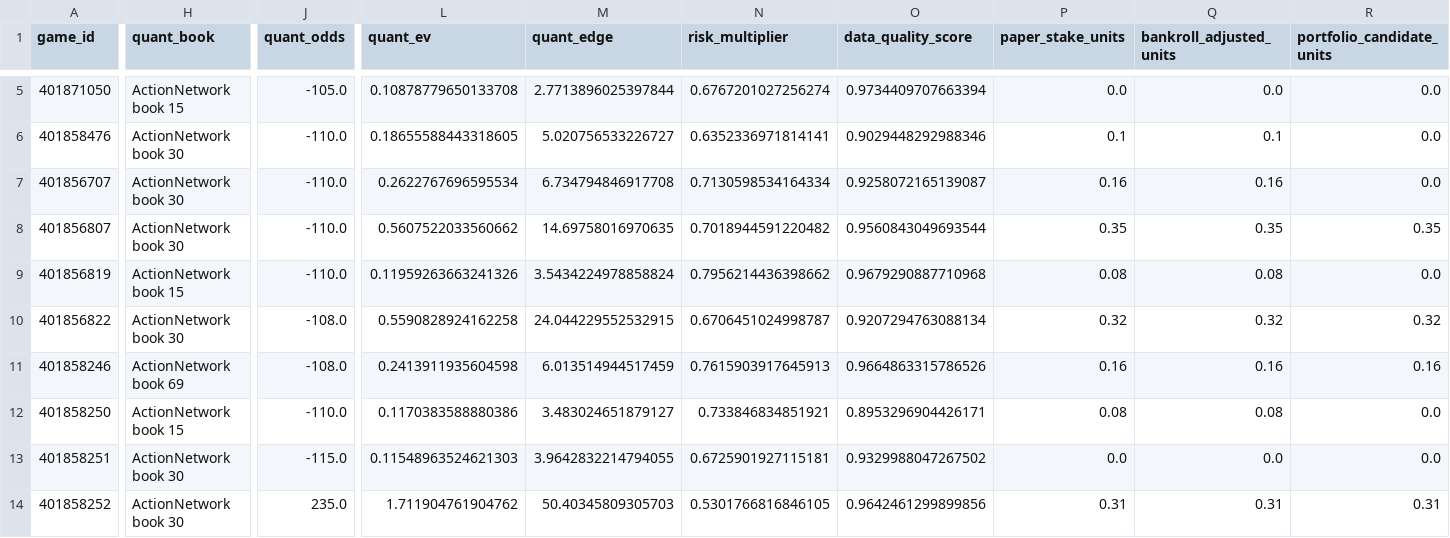
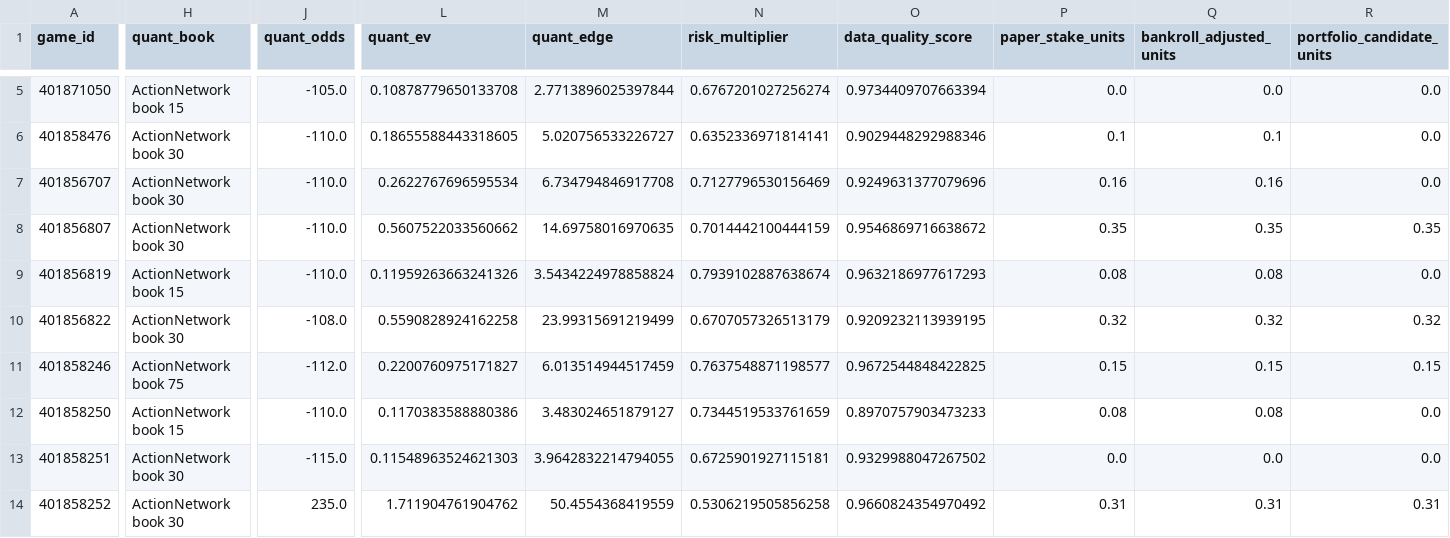
Before and after one commit to konnorharbin-star/harbin-sports-analytics, a CSV file: outputs/portfolio_card.csv, drawn as a sheet; only a part is shown, gaps mark what is left out; the diff covers the shown part only; the diff names each change by its address in the sheet, - before the commit and + after, or states it on an @@ line.

```diff
--- a/outputs/portfolio_card.csv
+++ b/outputs/portfolio_card.csv
-N7 (risk_multiplier): 0.7130598534164334
+N7 (risk_multiplier): 0.7127796530156469
-O7 (data_quality_score): 0.9258072165139087
+O7 (data_quality_score): 0.9249631377079696
-N8 (risk_multiplier): 0.7018944591220482
+N8 (risk_multiplier): 0.7014442100444159
-O8 (data_quality_score): 0.9560843049693544
+O8 (data_quality_score): 0.9546869716638672
-N9 (risk_multiplier): 0.7956214436398662
+N9 (risk_multiplier): 0.7939102887638674
-O9 (data_quality_score): 0.9679290887710968
+O9 (data_quality_score): 0.9632186977617293
-M10 (quant_edge): 24.044229552532915
+M10 (quant_edge): 23.99315691219499
-N10 (risk_multiplier): 0.6706451024998787
+N10 (risk_multiplier): 0.6707057326513179
-O10 (data_quality_score): 0.9207294763088134
+O10 (data_quality_score): 0.9209232113939195
-H11 (quant_book): ActionNetwork book 69
+H11 (quant_book): ActionNetwork book 75
-J11 (quant_odds): -108.0
+J11 (quant_odds): -112.0
-L11 (quant_ev): 0.2413911935604598
+L11 (quant_ev): 0.2200760975171827
-N11 (risk_multiplier): 0.7615903917645913
+N11 (risk_multiplier): 0.7637548871198577
-O11 (data_quality_score): 0.9664863315786526
+O11 (data_quality_score): 0.9672544848422825
-P11 (paper_stake_units): 0.16
+P11 (paper_stake_units): 0.15
-Q11 (bankroll_adjusted_units): 0.16
+Q11 (bankroll_adjusted_units): 0.15
-R11 (portfolio_candidate_units): 0.16
+R11 (portfolio_candidate_units): 0.15
-N12 (risk_multiplier): 0.733846834851921
+N12 (risk_multiplier): 0.7344519533761659
-O12 (data_quality_score): 0.8953296904426171
+O12 (data_quality_score): 0.8970757903473233
-M14 (quant_edge): 50.40345809305703
+M14 (quant_edge): 50.4554368419559
-N14 (risk_multiplier): 0.5301766816846105
+N14 (risk_multiplier): 0.5306219505856258
-O14 (data_quality_score): 0.9642461299899856
+O14 (data_quality_score): 0.9660824354970492
```
Also changed, not shown: 109 edited cells elsewhere in this file, docs/latest.csv, history/portfolio_decisions_v1.csv, 37 other files.
